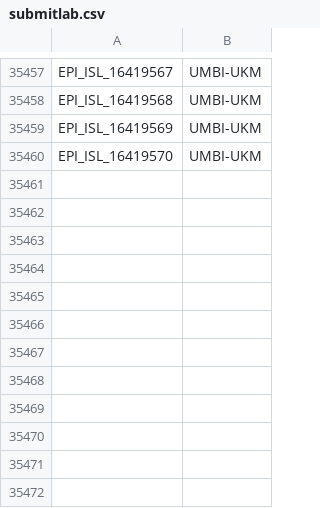
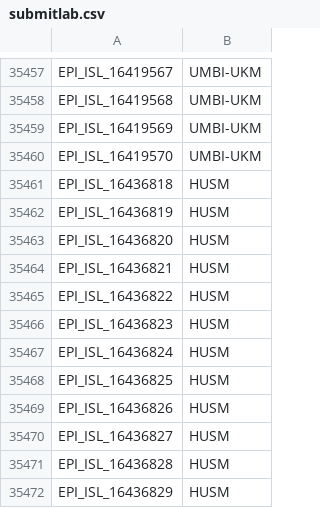
Before and after one commit to mgvi-nibm/c19-gsv, a CSV file: submitlab.csv, drawn as a sheet; only a part is shown, gaps mark what is left out.

```diff
--- a/submitlab.csv
+++ b/submitlab.csv
@@ -35460 +35460,13 @@
 "EPI_ISL_16419570","UMBI-UKM"
+"EPI_ISL_16436818","HUSM"
+"EPI_ISL_16436819","HUSM"
+"EPI_ISL_16436820","HUSM"
+"EPI_ISL_16436821","HUSM"
+"EPI_ISL_16436822","HUSM"
+"EPI_ISL_16436823","HUSM"
+"EPI_ISL_16436824","HUSM"
+"EPI_ISL_16436825","HUSM"
+"EPI_ISL_16436826","HUSM"
+"EPI_ISL_16436827","HUSM"
+"EPI_ISL_16436828","HUSM"
+"EPI_ISL_16436829","HUSM"
```
Also changed, not shown: clades.csv, gender.csv, 10 other files.
